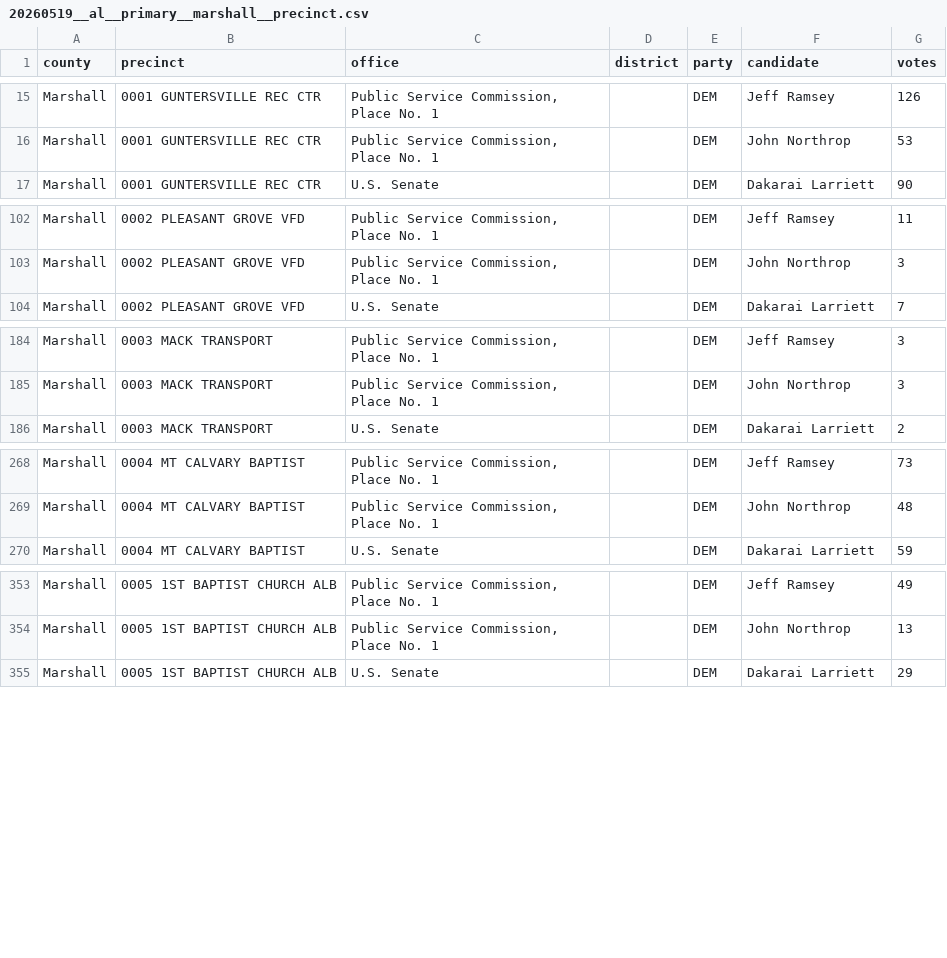
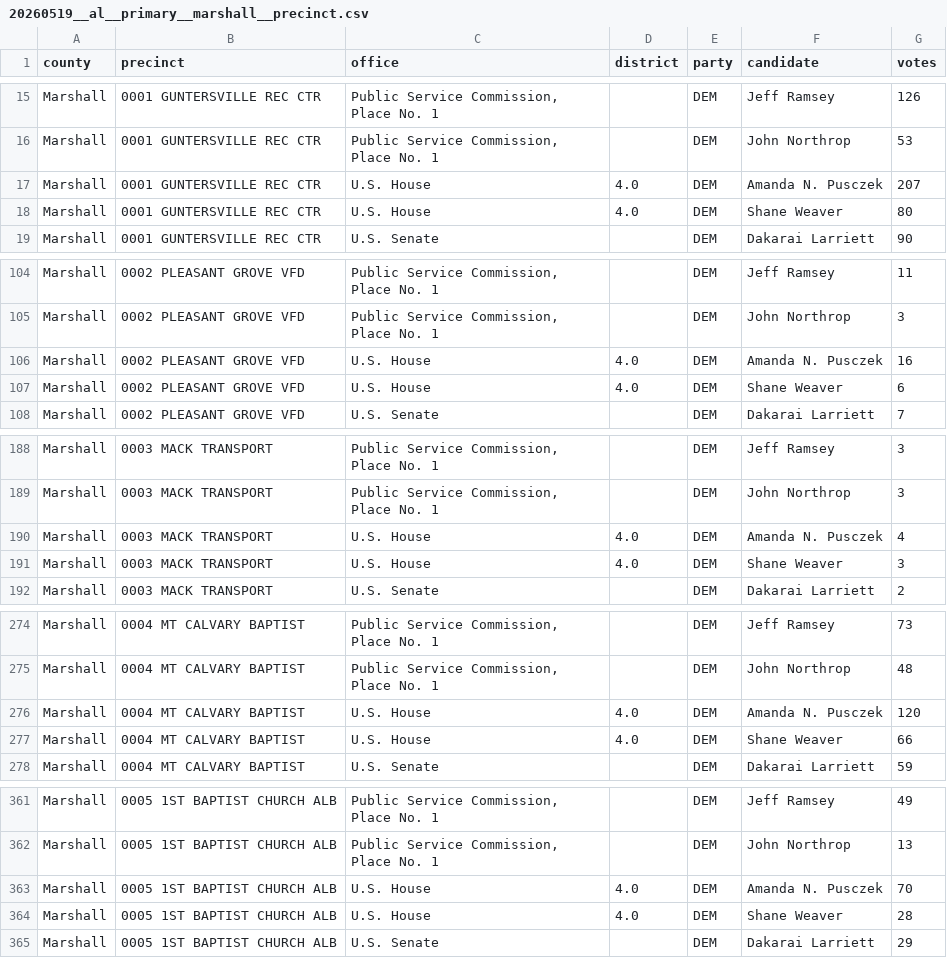
Before and after one commit to openelections/openelections-data-al, a CSV file: 2026/counties/20260519__al__primary__marshall__precinct.csv, drawn as a sheet; only a part is shown, gaps mark what is left out; the diff covers the shown part only.

Commit message:
more primary work

```diff
--- a/2026/counties/20260519__al__primary__marshall__precinct.csv
+++ b/2026/counties/20260519__al__primary__marshall__precinct.csv
@@ -16,2 +16,4 @@ Marshall,0001 GUNTERSVILLE REC CTR,"Public Service Commission, Place No. 1",,DEM
 Marshall,0001 GUNTERSVILLE REC CTR,"Public Service Commission, Place No. 1",,DEM,John Northrop,53
+Marshall,0001 GUNTERSVILLE REC CTR,U.S. House,4.0,DEM,Amanda N. Pusczek,207
+Marshall,0001 GUNTERSVILLE REC CTR,U.S. House,4.0,DEM,Shane Weaver,80
 Marshall,0001 GUNTERSVILLE REC CTR,U.S. Senate,,DEM,Dakarai Larriett,90
@@ -103,2 +105,4 @@ Marshall,0002 PLEASANT GROVE VFD,"Public Service Commission, Place No. 1",,DEM,J
 Marshall,0002 PLEASANT GROVE VFD,"Public Service Commission, Place No. 1",,DEM,John Northrop,3
+Marshall,0002 PLEASANT GROVE VFD,U.S. House,4.0,DEM,Amanda N. Pusczek,16
+Marshall,0002 PLEASANT GROVE VFD,U.S. House,4.0,DEM,Shane Weaver,6
 Marshall,0002 PLEASANT GROVE VFD,U.S. Senate,,DEM,Dakarai Larriett,7
@@ -185,2 +189,4 @@ Marshall,0003 MACK TRANSPORT,"Public Service Commission, Place No. 1",,DEM,Jeff
 Marshall,0003 MACK TRANSPORT,"Public Service Commission, Place No. 1",,DEM,John Northrop,3
+Marshall,0003 MACK TRANSPORT,U.S. House,4.0,DEM,Amanda N. Pusczek,4
+Marshall,0003 MACK TRANSPORT,U.S. House,4.0,DEM,Shane Weaver,3
 Marshall,0003 MACK TRANSPORT,U.S. Senate,,DEM,Dakarai Larriett,2
@@ -269,2 +275,4 @@ Marshall,0004 MT CALVARY BAPTIST,"Public Service Commission, Place No. 1",,DEM,J
 Marshall,0004 MT CALVARY BAPTIST,"Public Service Commission, Place No. 1",,DEM,John Northrop,48
+Marshall,0004 MT CALVARY BAPTIST,U.S. House,4.0,DEM,Amanda N. Pusczek,120
+Marshall,0004 MT CALVARY BAPTIST,U.S. House,4.0,DEM,Shane Weaver,66
 Marshall,0004 MT CALVARY BAPTIST,U.S. Senate,,DEM,Dakarai Larriett,59
@@ -354,2 +362,4 @@ Marshall,0005 1ST BAPTIST CHURCH ALB,"Public Service Commission, Place No. 1",,D
 Marshall,0005 1ST BAPTIST CHURCH ALB,"Public Service Commission, Place No. 1",,DEM,John Northrop,13
+Marshall,0005 1ST BAPTIST CHURCH ALB,U.S. House,4.0,DEM,Amanda N. Pusczek,70
+Marshall,0005 1ST BAPTIST CHURCH ALB,U.S. House,4.0,DEM,Shane Weaver,28
 Marshall,0005 1ST BAPTIST CHURCH ALB,U.S. Senate,,DEM,Dakarai Larriett,29
```
Also changed, not shown: 12 added rows elsewhere in this file, 2026/counties/20260519__al__primary__st_clair__precinct.csv, 2 other files.
